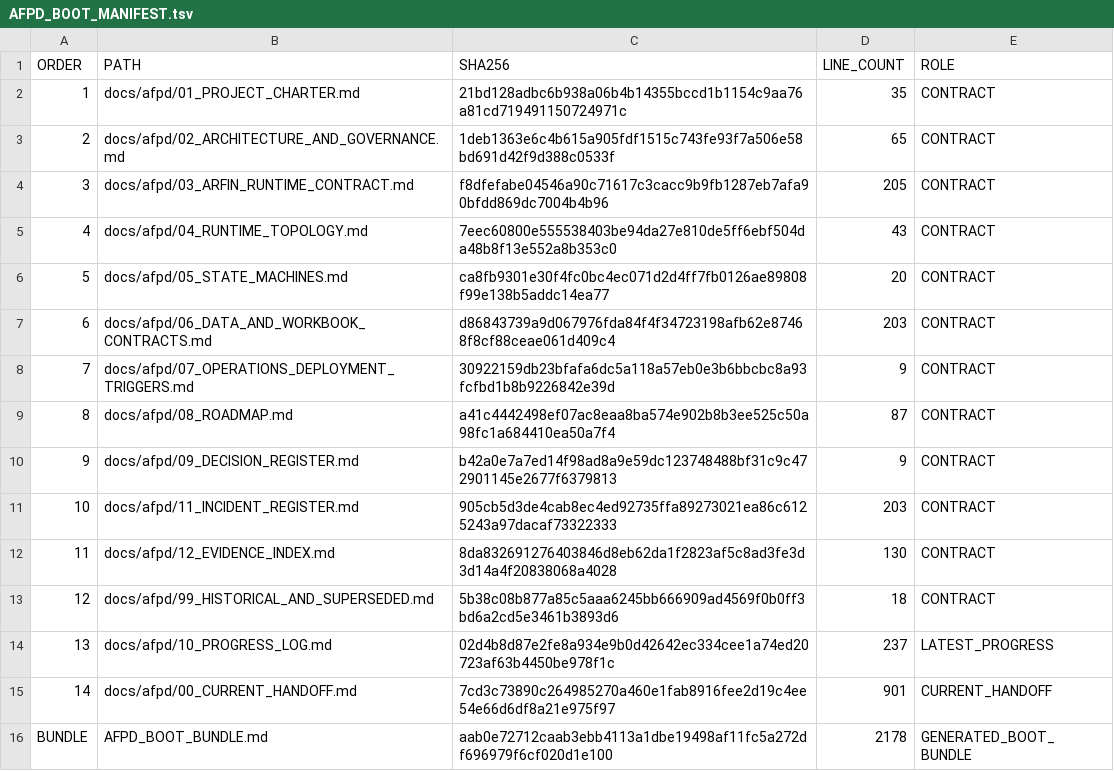
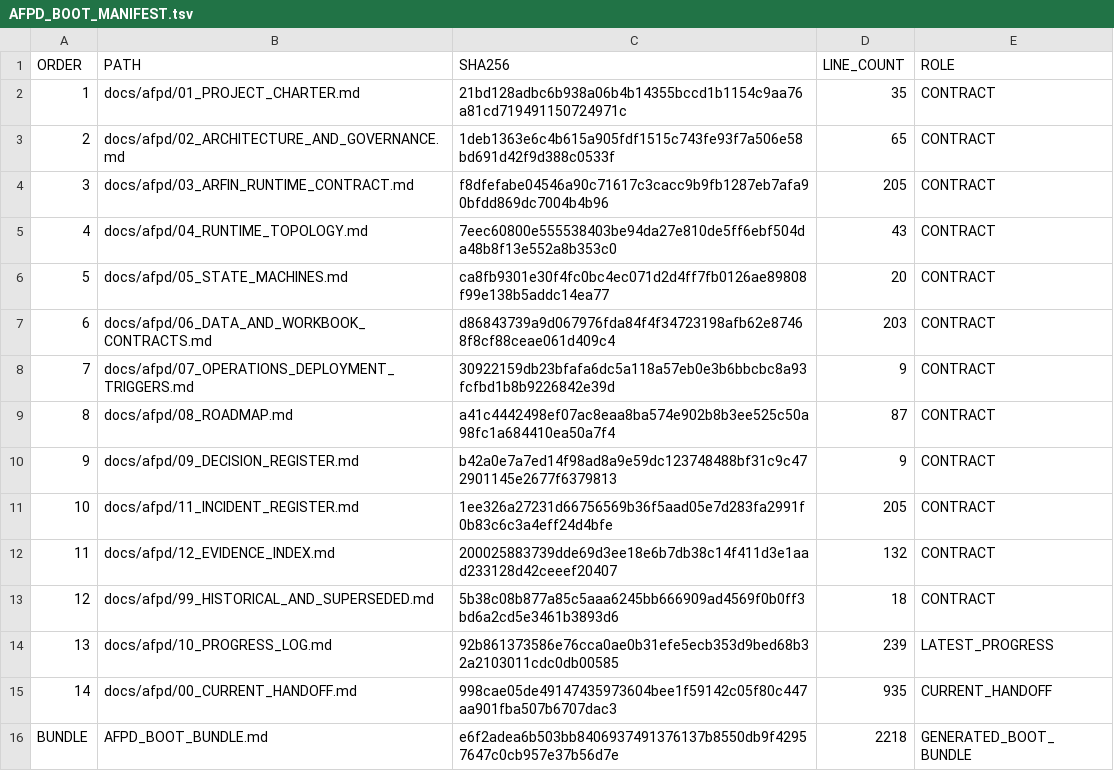
Before and after one commit to progamer6918/airo-second-brain, a TSV file: docs/afpd/AFPD_BOOT_MANIFEST.tsv, drawn as a sheet.

```diff
--- a/docs/afpd/AFPD_BOOT_MANIFEST.tsv
+++ b/docs/afpd/AFPD_BOOT_MANIFEST.tsv
@@ -10,7 +10,7 @@ ORDER	PATH	SHA256	LINE_COUNT	ROLE
 9	docs/afpd/09_DECISION_REGISTER.md	b42a0e7a7ed14f98ad8a9e59dc123748488bf31c9c472901145e2677f6379813	9	CONTRACT
-10	docs/afpd/11_INCIDENT_REGISTER.md	905cb5d3de4cab8ec4ed92735ffa89273021ea86c6125243a97dacaf73322333	203	CONTRACT
-11	docs/afpd/12_EVIDENCE_INDEX.md	8da832691276403846d8eb62da1f2823af5c8ad3fe3d3d14a4f20838068a4028	130	CONTRACT
+10	docs/afpd/11_INCIDENT_REGISTER.md	1ee326a27231d66756569b36f5aad05e7d283fa2991f0b83c6c3a4eff24d4bfe	205	CONTRACT
+11	docs/afpd/12_EVIDENCE_INDEX.md	200025883739dde69d3ee18e6b7db38c14f411d3e1aad233128d42ceeef20407	132	CONTRACT
 12	docs/afpd/99_HISTORICAL_AND_SUPERSEDED.md	5b38c08b877a85c5aaa6245bb666909ad4569f0b0ff3bd6a2cd5e3461b3893d6	18	CONTRACT
-13	docs/afpd/10_PROGRESS_LOG.md	02d4b8d87e2fe8a934e9b0d42642ec334cee1a74ed20723af63b4450be978f1c	237	LATEST_PROGRESS
-14	docs/afpd/00_CURRENT_HANDOFF.md	7cd3c73890c264985270a460e1fab8916fee2d19c4ee54e66d6df8a21e975f97	901	CURRENT_HANDOFF
-BUNDLE	AFPD_BOOT_BUNDLE.md	aab0e72712caab3ebb4113a1dbe19498af11fc5a272df696979f6cf020d1e100	2178	GENERATED_BOOT_BUNDLE
+13	docs/afpd/10_PROGRESS_LOG.md	92b861373586e76cca0ae0b31efe5ecb353d9bed68b32a2103011cdc0db00585	239	LATEST_PROGRESS
+14	docs/afpd/00_CURRENT_HANDOFF.md	998cae05de49147435973604bee1f59142c05f80c447aa901fba507b6707dac3	935	CURRENT_HANDOFF
+BUNDLE	AFPD_BOOT_BUNDLE.md	e6f2adea6b503bb8406937491376137b8550db9f42957647c0cb957e37b56d7e	2218	GENERATED_BOOT_BUNDLE
```
Also changed, not shown: 8 other files.
